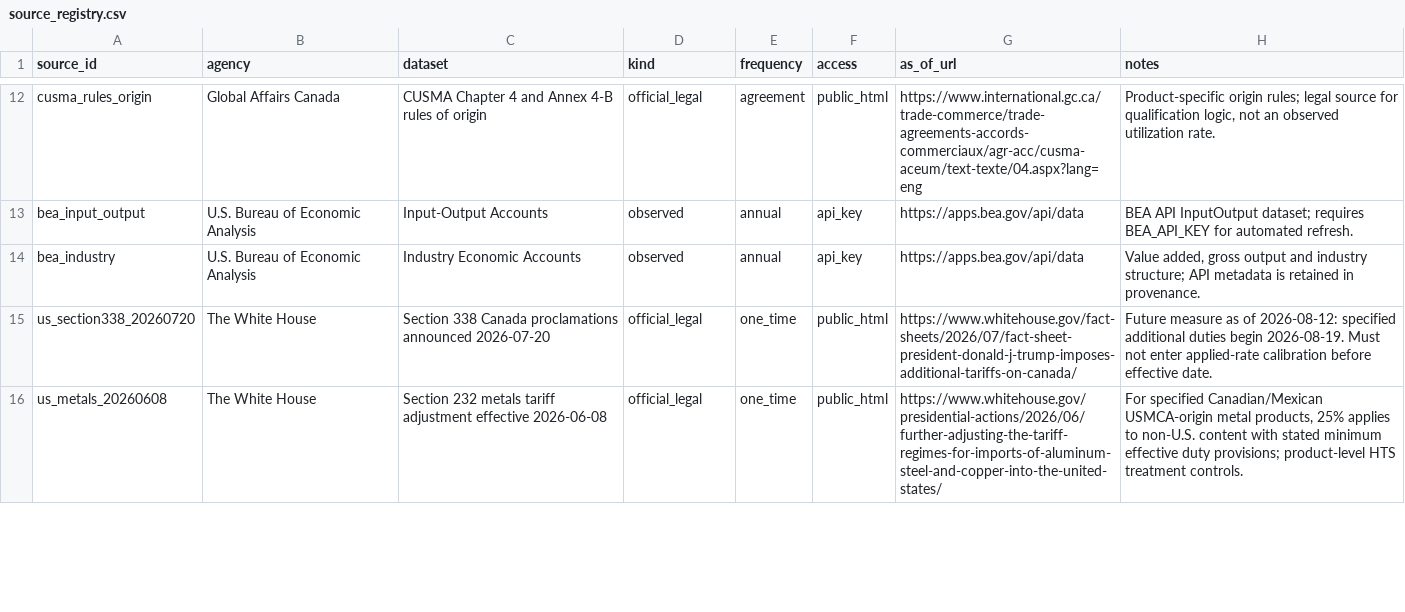
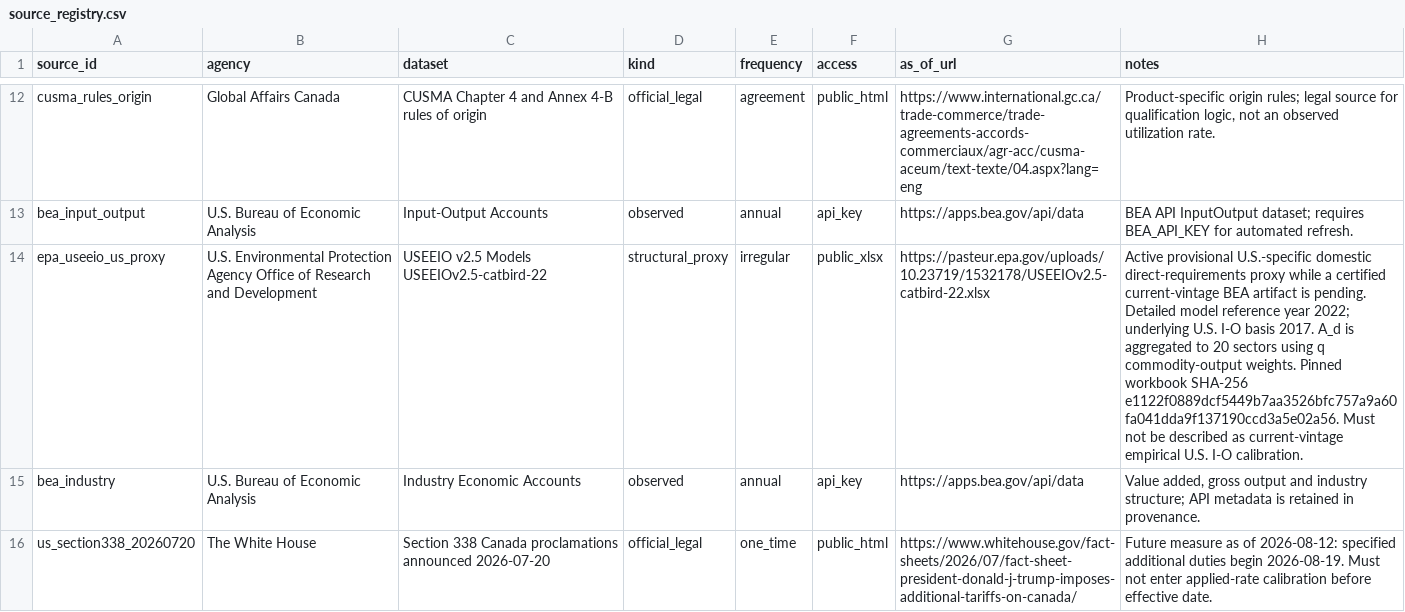
Before and after one commit to jordanlegare/economic_policy, a CSV file: data/calibration/source_registry.csv, drawn as a sheet; only a part is shown, gaps mark what is left out; the shorter side is filled out with more unchanged rows; the diff names each change by its address in the sheet, - before the commit and + after, or states it on an @@ line.

```diff
--- a/data/calibration/source_registry.csv
+++ b/data/calibration/source_registry.csv
+row 14: epa_useeio_us_proxy | U.S. Environmental Protection Agency Office of Research and Development | USEEIO v2.5 Models USEEIOv2.5-catbird-22 | structural_proxy | irregular | public_xlsx | https://pasteur.epa.gov/uploads/10.23719/1532178/USEEIOv2.5-catbird-22.xlsx | Active provisional U.S.-specific domestic direct-requirements proxy while a certified current-vintage BEA artifact is pending. Detailed model reference year 2022; underlying U.S. I-O basis 2017. A_d is aggregated to 20 sectors using q commodity-output weights. Pinned workbook SHA-256 e1122f0889dcf5449b7aa3526bfc757a9a60fa041dda9f137190ccd3a5e02a56. Must not be described as current-vintage empirical U.S. I-O calibration.
```
Also changed, not shown: 5 other files.
